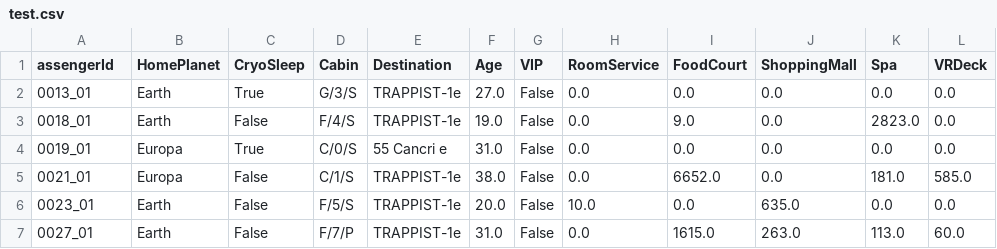
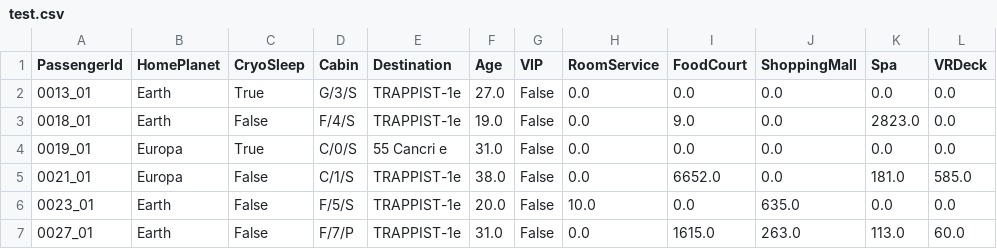
Before and after one commit to Lee-GyeongMin95/high_end, a CSV file: test.csv, drawn as a sheet; only a part is shown; the diff names each change by its address in the sheet, - before the commit and + after, or states it on an @@ line.

Commit message:
다시 원상복구

```diff
--- a/test.csv
+++ b/test.csv
-A1: assengerId
+A1: PassengerId
```
